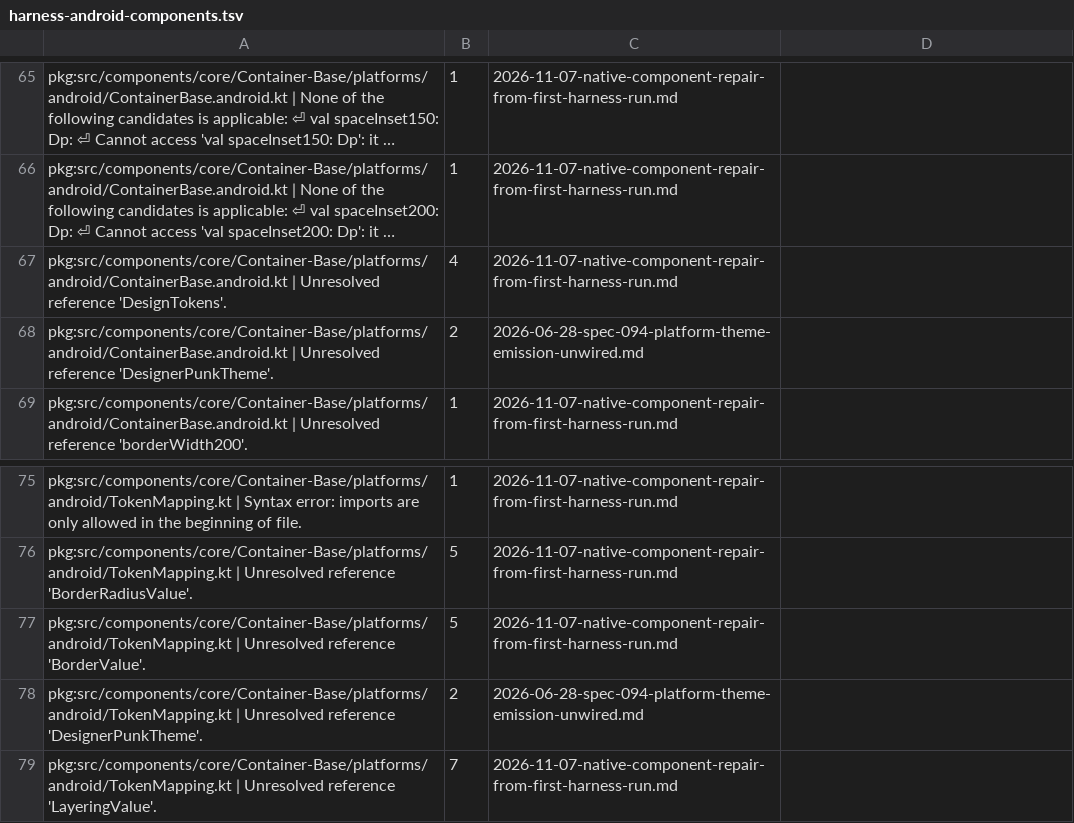
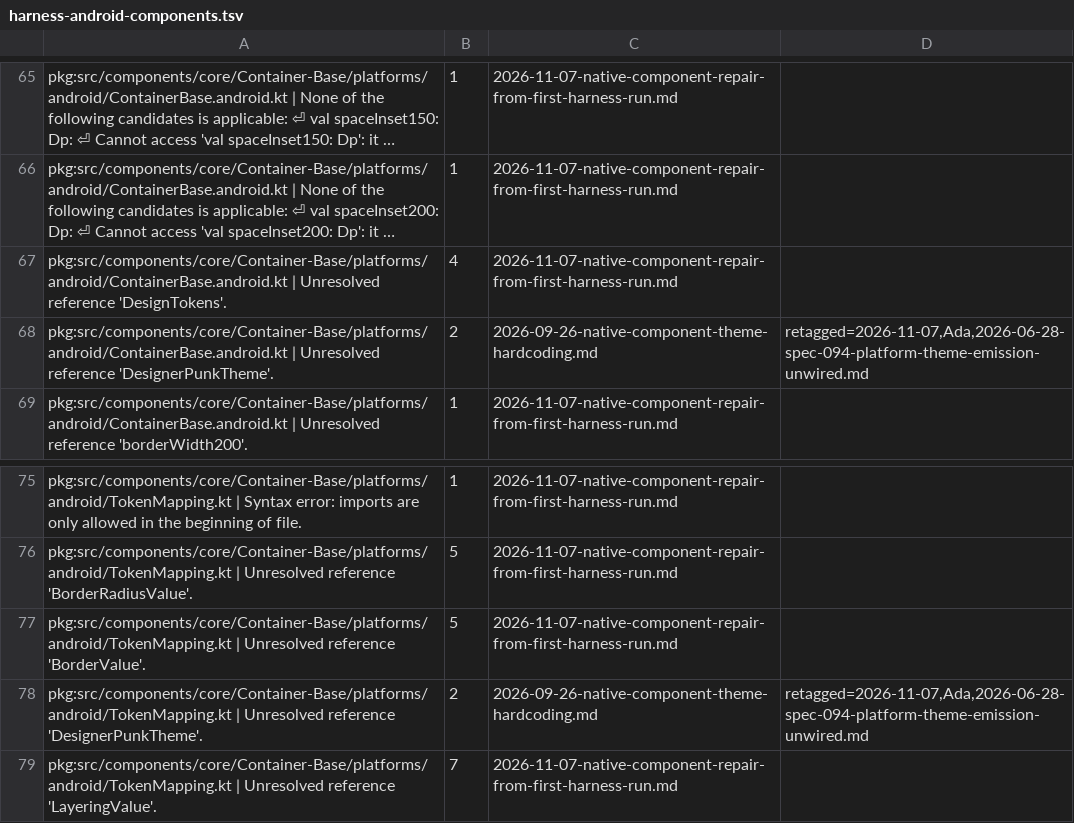
Before and after one commit to 3fn/DesignerPunk, a TSV file: harness/expected/harness-android-components.tsv, drawn as a sheet; only a part is shown, gaps mark what is left out; long unchanged cells end in …; the diff names each change by its address in the sheet, - before the commit and + after, or states it on an @@ line.

```diff
--- a/harness/expected/harness-android-components.tsv
+++ b/harness/expected/harness-android-components.tsv
-C68: 2026-06-28-spec-094-platform-theme-emission-unwired.md
+C68: 2026-09-26-native-component-theme-hardcoding.md
-D68: (empty)
+D68: retagged=2026-11-07,Ada,2026-06-28-spec-094-platform-theme-emission-unwired.md
-C78: 2026-06-28-spec-094-platform-theme-emission-unwired.md
+C78: 2026-09-26-native-component-theme-hardcoding.md
-D78: (empty)
+D78: retagged=2026-11-07,Ada,2026-06-28-spec-094-platform-theme-emission-unwired.md
```
Also changed, not shown: 1 other file.
